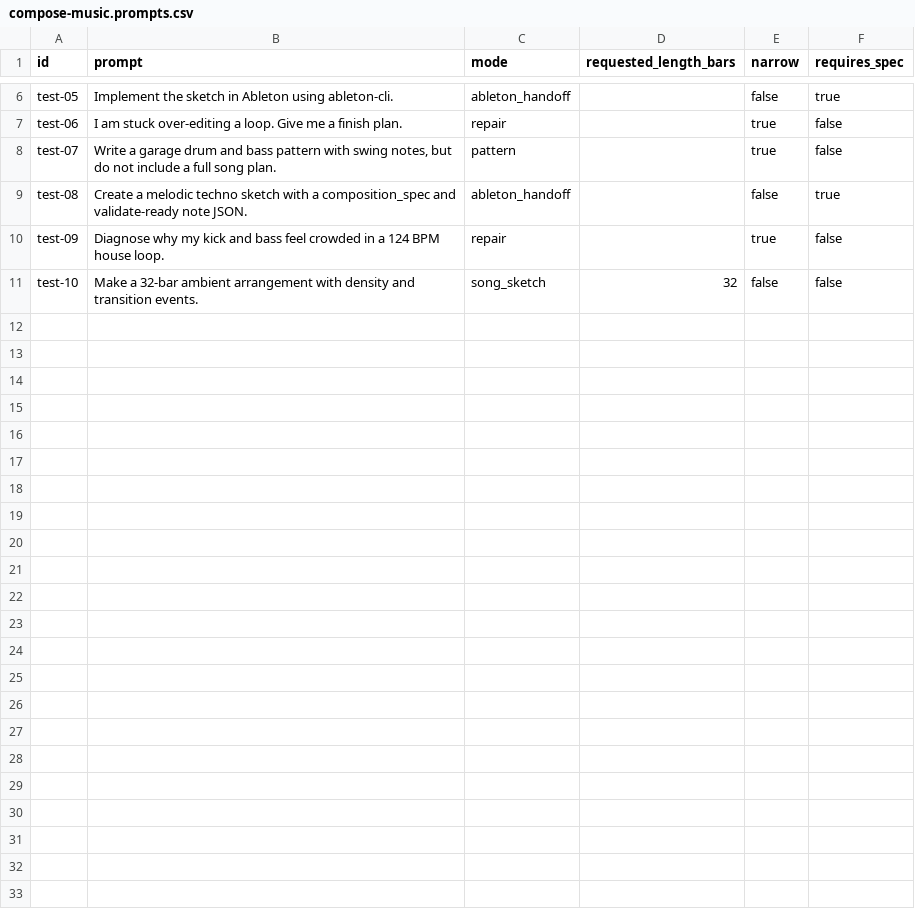
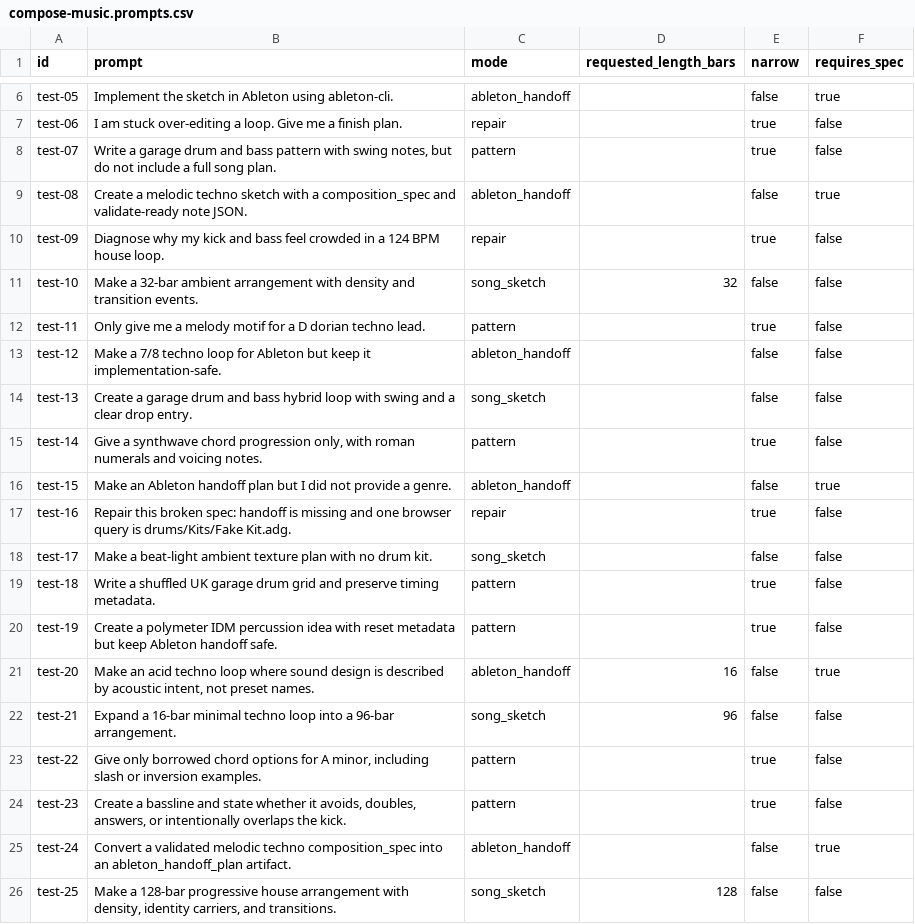
Before and after one commit to 6uclz1/skills, a CSV file: evals/compose-music.prompts.csv, drawn as a sheet; only a part is shown, gaps mark what is left out.

Commit message:
feat: Enhance composition spec with new fields and validation
- Added `genre_traits`, `sound_intent`, `shape_intent`, and `kick_relationship` fields to the composition spec schema.
- Updated evaluation cases to include new prompts and validation criteria for sound design and kick/bass relationships.
- Expanded genre playbooks with detailed constraints and hybrid conflict rules.
- Introduced melody motif structure in the music theory toolkit.
- Enhanced output contracts to include sound and shape intents.
- Updated sound design intent and palettes to reflect new intent fields.
- Modified scripts for composition spec validation and handoff plan generation to accommodate new fields.
- Added tests for new validation rules and ensured existing tests cover all changes.
- Updated evaluation prompts and checks to align with new requirements and ensure comprehensive coverage.

```diff
--- a/evals/compose-music.prompts.csv
+++ b/evals/compose-music.prompts.csv
@@ -11 +11,16 @@ test-09,"Diagnose why my kick and bass feel crowded in a 124 BPM house loop.",re
 test-10,"Make a 32-bar ambient arrangement with density and transition events.",song_sketch,32,false,false
+test-11,"Only give me a melody motif for a D dorian techno lead.",pattern,,true,false
+test-12,"Make a 7/8 techno loop for Ableton but keep it implementation-safe.",ableton_handoff,,false,false
+test-13,"Create a garage drum and bass hybrid loop with swing and a clear drop entry.",song_sketch,,false,false
+test-14,"Give a synthwave chord progression only, with roman numerals and voicing notes.",pattern,,true,false
+test-15,"Make an Ableton handoff plan but I did not provide a genre.",ableton_handoff,,false,true
+test-16,"Repair this broken spec: handoff is missing and one browser query is drums/Kits/Fake Kit.adg.",repair,,true,false
+test-17,"Make a beat-light ambient texture plan with no drum kit.",song_sketch,,false,false
+test-18,"Write a shuffled UK garage drum grid and preserve timing metadata.",pattern,,true,false
+test-19,"Create a polymeter IDM percussion idea with reset metadata but keep Ableton handoff safe.",pattern,,true,false
+test-20,"Make an acid techno loop where sound design is described by acoustic intent, not preset names.",ableton_handoff,16,false,true
+test-21,"Expand a 16-bar minimal techno loop into a 96-bar arrangement.",song_sketch,96,false,false
+test-22,"Give only borrowed chord options for A minor, including slash or inversion examples.",pattern,,true,false
+test-23,"Create a bassline and state whether it avoids, doubles, answers, or intentionally overlaps the kick.",pattern,,true,false
+test-24,"Convert a validated melodic techno composition_spec into an ableton_handoff_plan artifact.",ableton_handoff,,false,true
+test-25,"Make a 128-bar progressive house arrangement with density, identity carriers, and transitions.",song_sketch,128,false,false
```
Also changed, not shown: 32 other files.
